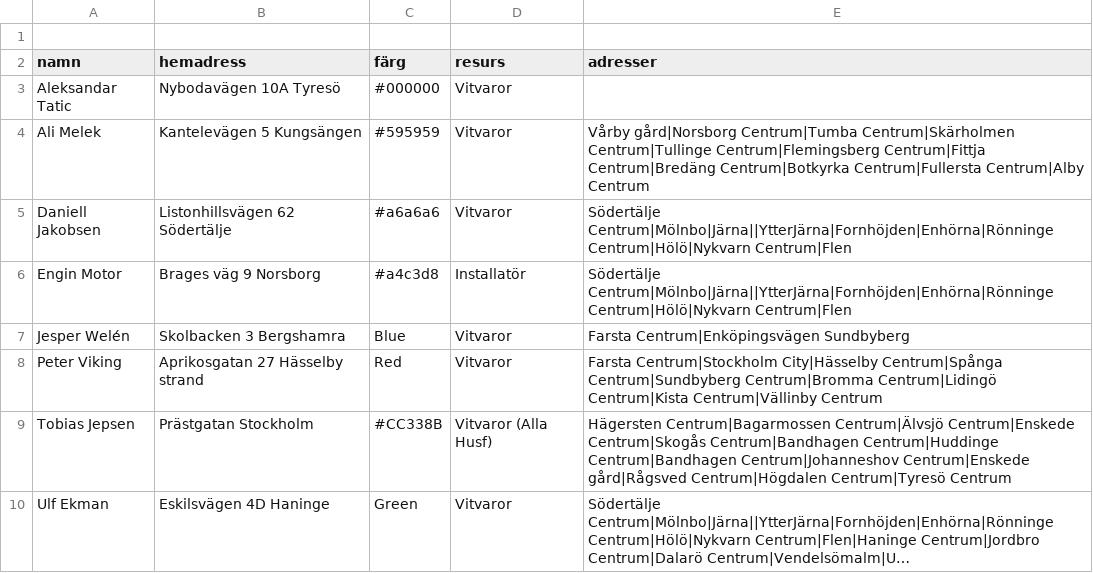
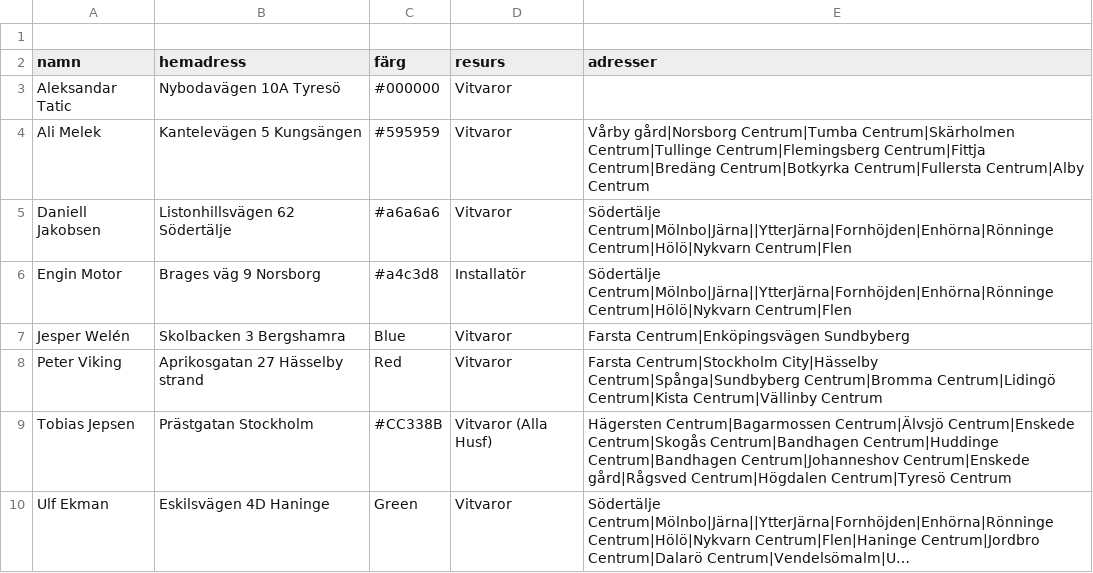
Before and after one commit to Perkanboy/Teknikerlista, a CSV file: list.csv, drawn as a sheet; long unchanged cells end in ….

Commit message:
Update list.csv

```diff
--- a/list.csv
+++ b/list.csv
@@ -7,3 +7,3 @@ Engin Motor,Brages väg 9 Norsborg,#a4c3d8,Installatör,"Södertälje Centrum|M
 Jesper Welén,Skolbacken 3 Bergshamra,Blue,Vitvaror,"Farsta Centrum|Enköpingsvägen Sundbyberg"
-Peter Viking,Aprikosgatan 27 Hässelby strand,Red,Vitvaror,"Farsta Centrum|Stockholm City|Hässelby Centrum|Spånga Centrum|Sundbyberg Centrum|Bromma Centrum|Lidingö Centrum|Kista Centrum|Vällinby Centrum"
+Peter Viking,Aprikosgatan 27 Hässelby strand,Red,Vitvaror,"Farsta Centrum|Stockholm City|Hässelby Centrum|Spånga|Sundbyberg Centrum|Bromma Centrum|Lidingö Centrum|Kista Centrum|Vällinby Centrum"
 Tobias Jepsen,Prästgatan Stockholm,#CC338B,Vitvaror (Alla Husf),"Hägersten Centrum|Bagarmossen Centrum|Älvsjö Centrum|Enskede Centrum|Skogås Centrum|Bandhagen Centrum|Huddinge Centrum|Bandhagen Centrum|Johanneshov Centrum|Enskede gård|Rågsved Centrum|Högdalen Centrum|Tyresö Centrum"
```
